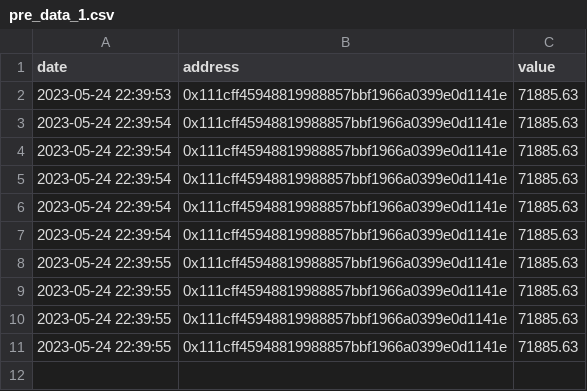
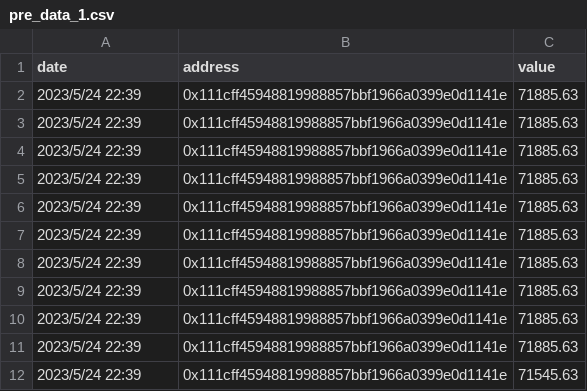
Before and after one commit to xiaomidangjia/smart_money, a CSV file: pre_data_1.csv, drawn as a sheet.

```diff
--- a/pre_data_1.csv
+++ b/pre_data_1.csv
@@ -1,11 +1,12 @@
 date,address,value
-2023-05-24 22:39:53,0x111cff45948819988857bbf1966a0399e0d1141e,71885.63
-2023-05-24 22:39:54,0x111cff45948819988857bbf1966a0399e0d1141e,71885.63
-2023-05-24 22:39:54,0x111cff45948819988857bbf1966a0399e0d1141e,71885.63
-2023-05-24 22:39:54,0x111cff45948819988857bbf1966a0399e0d1141e,71885.63
-2023-05-24 22:39:54,0x111cff45948819988857bbf1966a0399e0d1141e,71885.63
-2023-05-24 22:39:54,0x111cff45948819988857bbf1966a0399e0d1141e,71885.63
-2023-05-24 22:39:55,0x111cff45948819988857bbf1966a0399e0d1141e,71885.63
-2023-05-24 22:39:55,0x111cff45948819988857bbf1966a0399e0d1141e,71885.63
-2023-05-24 22:39:55,0x111cff45948819988857bbf1966a0399e0d1141e,71885.63
-2023-05-24 22:39:55,0x111cff45948819988857bbf1966a0399e0d1141e,71885.63
+2023/5/24 22:39,0x111cff45948819988857bbf1966a0399e0d1141e,71885.63
+2023/5/24 22:39,0x111cff45948819988857bbf1966a0399e0d1141e,71885.63
+2023/5/24 22:39,0x111cff45948819988857bbf1966a0399e0d1141e,71885.63
+2023/5/24 22:39,0x111cff45948819988857bbf1966a0399e0d1141e,71885.63
+2023/5/24 22:39,0x111cff45948819988857bbf1966a0399e0d1141e,71885.63
+2023/5/24 22:39,0x111cff45948819988857bbf1966a0399e0d1141e,71885.63
+2023/5/24 22:39,0x111cff45948819988857bbf1966a0399e0d1141e,71885.63
+2023/5/24 22:39,0x111cff45948819988857bbf1966a0399e0d1141e,71885.63
+2023/5/24 22:39,0x111cff45948819988857bbf1966a0399e0d1141e,71885.63
+2023/5/24 22:39,0x111cff45948819988857bbf1966a0399e0d1141e,71885.63
+2023/5/24 22:39,0x111cff45948819988857bbf1966a0399e0d1141e,71545.63
```
Also changed, not shown: 1 other file.
